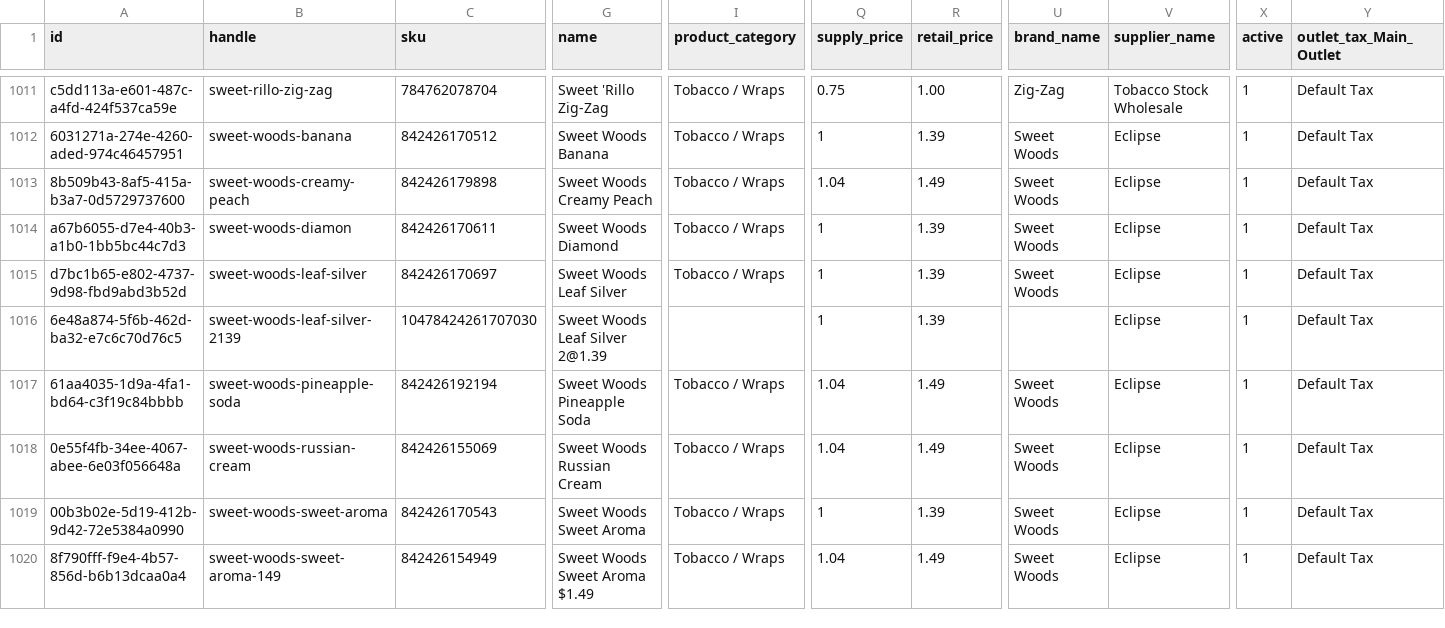
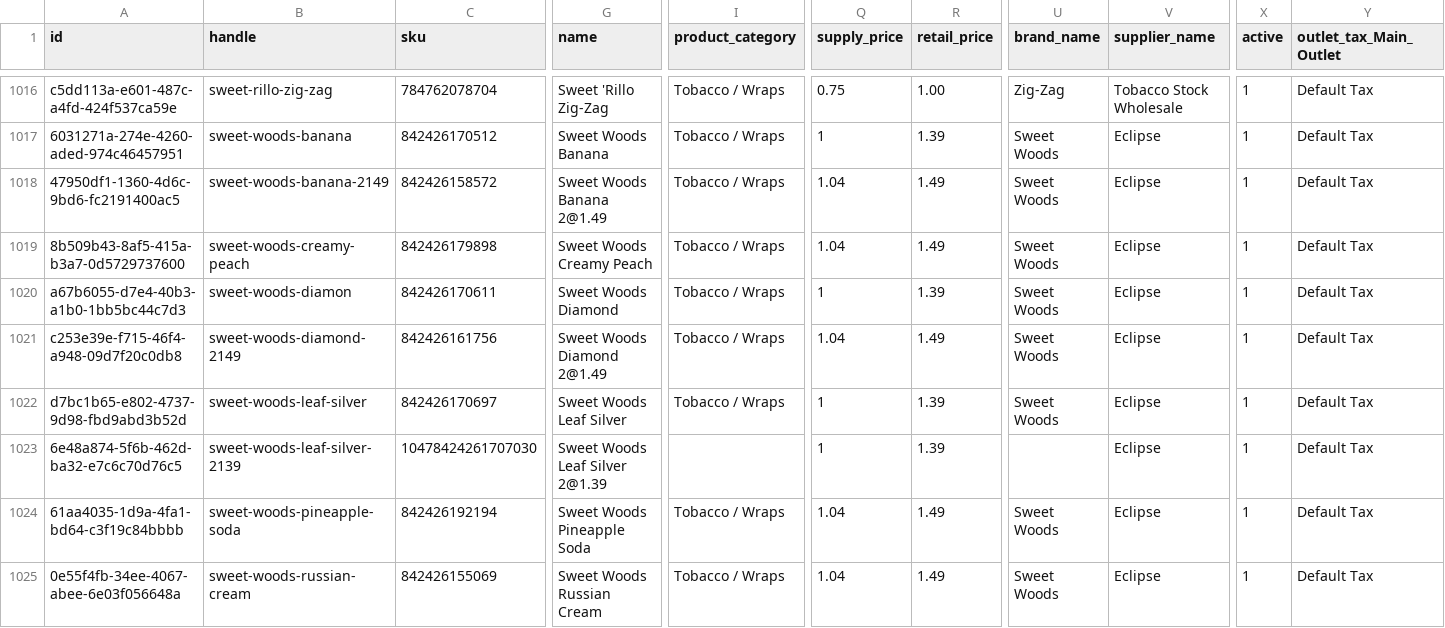
Before and after one commit to dreadknought/coa-directory, a CSV file: data/skus.csv, drawn as a sheet; only a part is shown, gaps mark what is left out; the shorter side is filled out with more unchanged rows; rows hold the shown columns only; the diff covers the shown part only; the diff names each change by its address in the sheet, - before the commit and + after, or states it on an @@ line.

```diff
--- a/data/skus.csv
+++ b/data/skus.csv
+row 1018: 47950df1-1360-4d6c-9bd6-fc2191400ac5 | sweet-woods-banana-2149 | 842426158572 | Sweet Woods Banana 2@1.49 | Tobacco / Wraps | 1.04 | 1.49 | Sweet Woods | Eclipse | 1 | Default Tax
+row 1021: c253e39e-f715-46f4-a948-09d7f20c0db8 | sweet-woods-diamond-2149 | 842426161756 | Sweet Woods Diamond 2@1.49 | Tobacco / Wraps | 1.04 | 1.49 | Sweet Woods | Eclipse | 1 | Default Tax
```
Also changed, not shown: 8 added rows and 17 edited cells elsewhere in this file, 3 other files.
